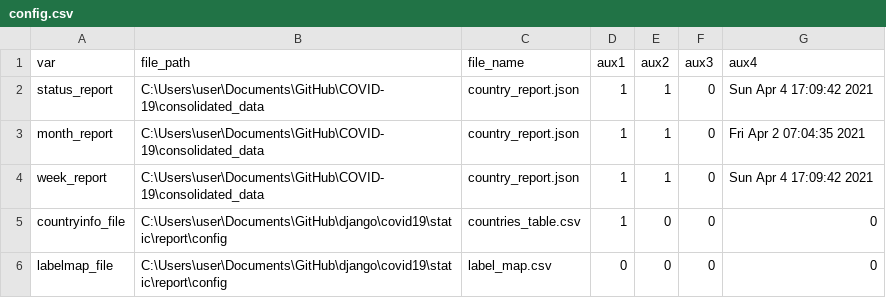
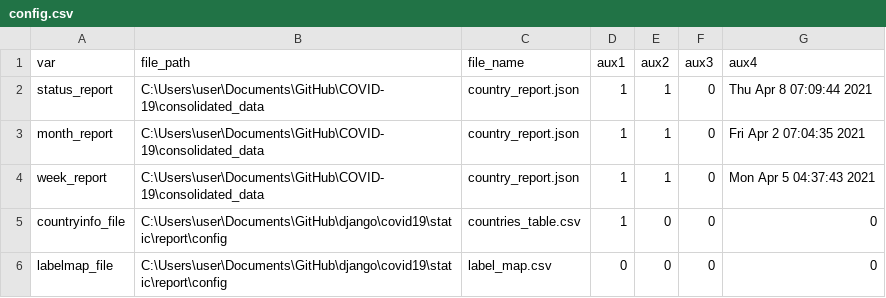
Before and after one commit to psychopresley/django, a CSV file: covid19/static/report/config/config.csv, drawn as a sheet.

```diff
--- a/covid19/static/report/config/config.csv
+++ b/covid19/static/report/config/config.csv
@@ -1,5 +1,5 @@
 var,file_path,file_name,aux1,aux2,aux3,aux4
-status_report,C:\Users\user\Documents\GitHub\COVID-19\consolidated_data,country_report.json,1,1,0,Sun Apr  4 17:09:42 2021
+status_report,C:\Users\user\Documents\GitHub\COVID-19\consolidated_data,country_report.json,1,1,0,Thu Apr  8 07:09:44 2021
 month_report,C:\Users\user\Documents\GitHub\COVID-19\consolidated_data,country_report.json,1,1,0,Fri Apr  2 07:04:35 2021
-week_report,C:\Users\user\Documents\GitHub\COVID-19\consolidated_data,country_report.json,1,1,0,Sun Apr  4 17:09:42 2021
+week_report,C:\Users\user\Documents\GitHub\COVID-19\consolidated_data,country_report.json,1,1,0,Mon Apr  5 04:37:43 2021
 countryinfo_file,C:\Users\user\Documents\GitHub\django\covid19\static\report\config,countries_table.csv,1,0,0,0
```
Also changed, not shown: 12 other files.
